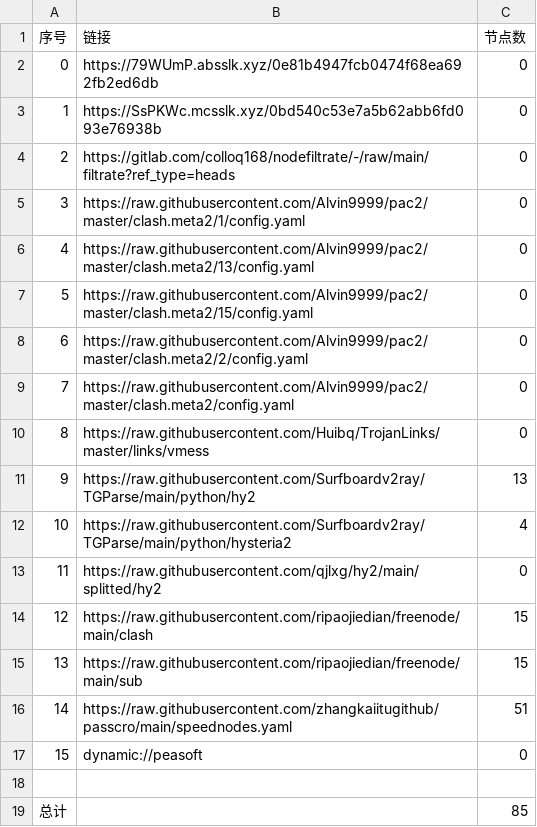
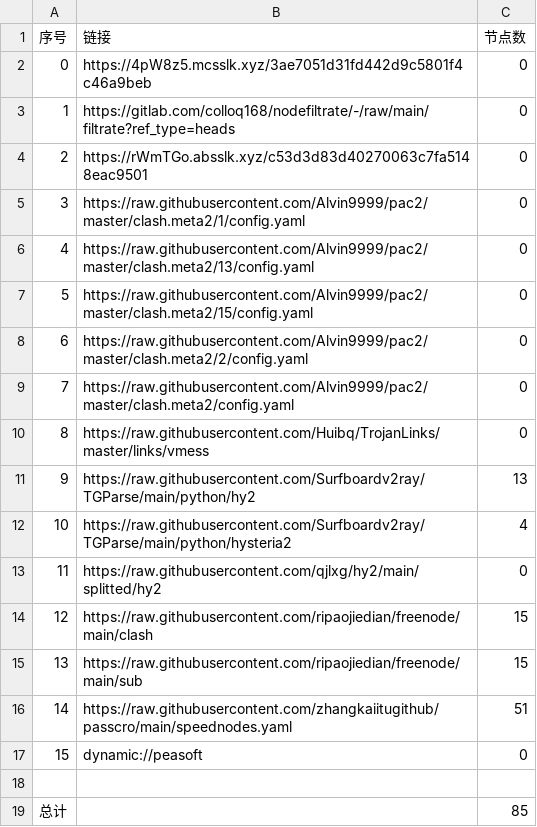
Before and after one commit to CJHCSM/AutoMergePublicNodes, a CSV file: list_result.csv, drawn as a sheet.

```diff
--- a/list_result.csv
+++ b/list_result.csv
@@ -1,5 +1,5 @@
 序号,链接,节点数
-0,https://79WUmP.absslk.xyz/0e81b4947fcb0474f68ea692fb2ed6db,0
-1,https://SsPKWc.mcsslk.xyz/0bd540c53e7a5b62abb6fd093e76938b,0
-2,https://gitlab.com/colloq168/nodefiltrate/-/raw/main/filtrate?ref_type=heads,0
+0,https://4pW8z5.mcsslk.xyz/3ae7051d31fd442d9c5801f4c46a9beb,0
+1,https://gitlab.com/colloq168/nodefiltrate/-/raw/main/filtrate?ref_type=heads,0
+2,https://rWmTGo.absslk.xyz/c53d3d83d40270063c7fa5148eac9501,0
 3,https://raw.githubusercontent.com/Alvin9999/pac2/master/clash.meta2/1/config.yaml,0
```
Also changed, not shown: 3 other files.
